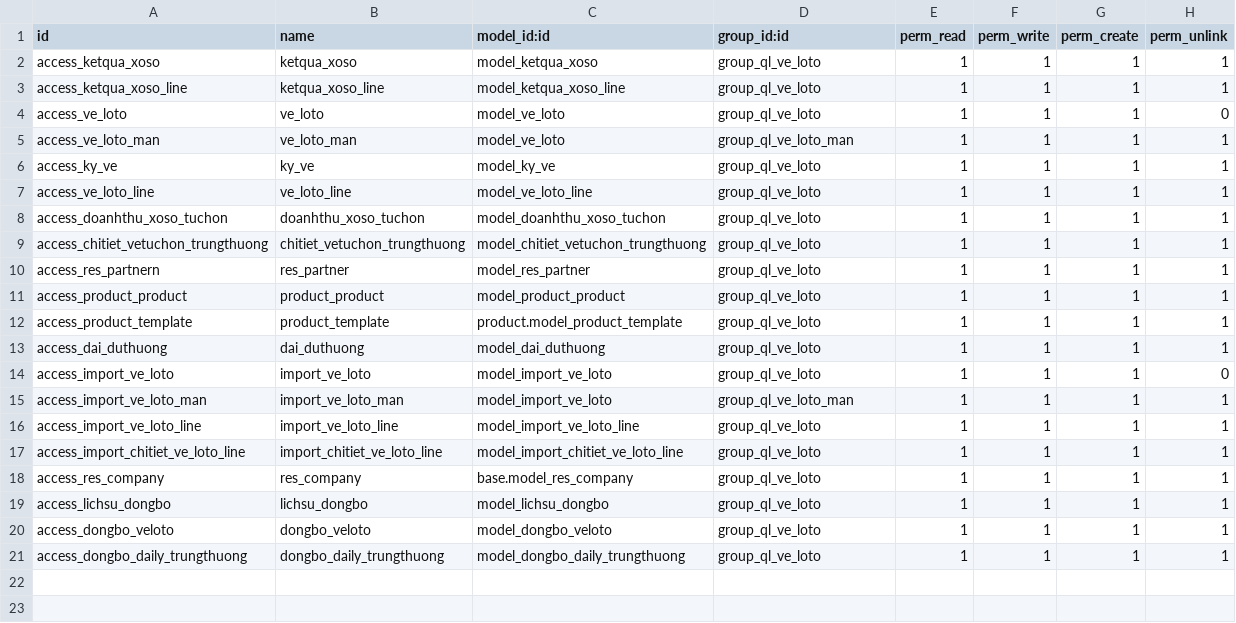
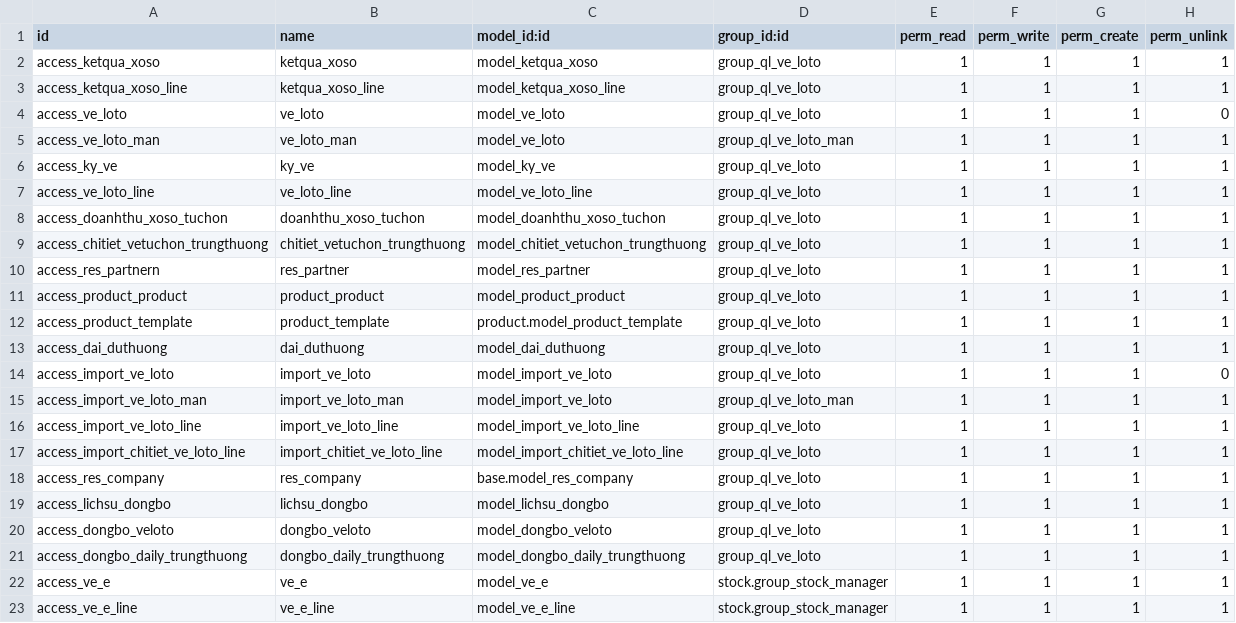
Before and after one commit to minhphung171093/GreenERP_V7, a CSV file: openerp/addons-lttv/green_erp_ql_ve_loto/security/ir.model.access.csv, drawn as a sheet; the diff names each change by its address in the sheet, - before the commit and + after, or states it on an @@ line.

```diff
--- a/openerp/addons-lttv/green_erp_ql_ve_loto/security/ir.model.access.csv
+++ b/openerp/addons-lttv/green_erp_ql_ve_loto/security/ir.model.access.csv
+row 22: access_ve_e | ve_e | model_ve_e | stock.group_stock_manager | 1 | 1 | 1 | 1
+row 23: access_ve_e_line | ve_e_line | model_ve_e_line | stock.group_stock_manager | 1 | 1 | 1 | 1
```
Also changed, not shown: 6 other files.
